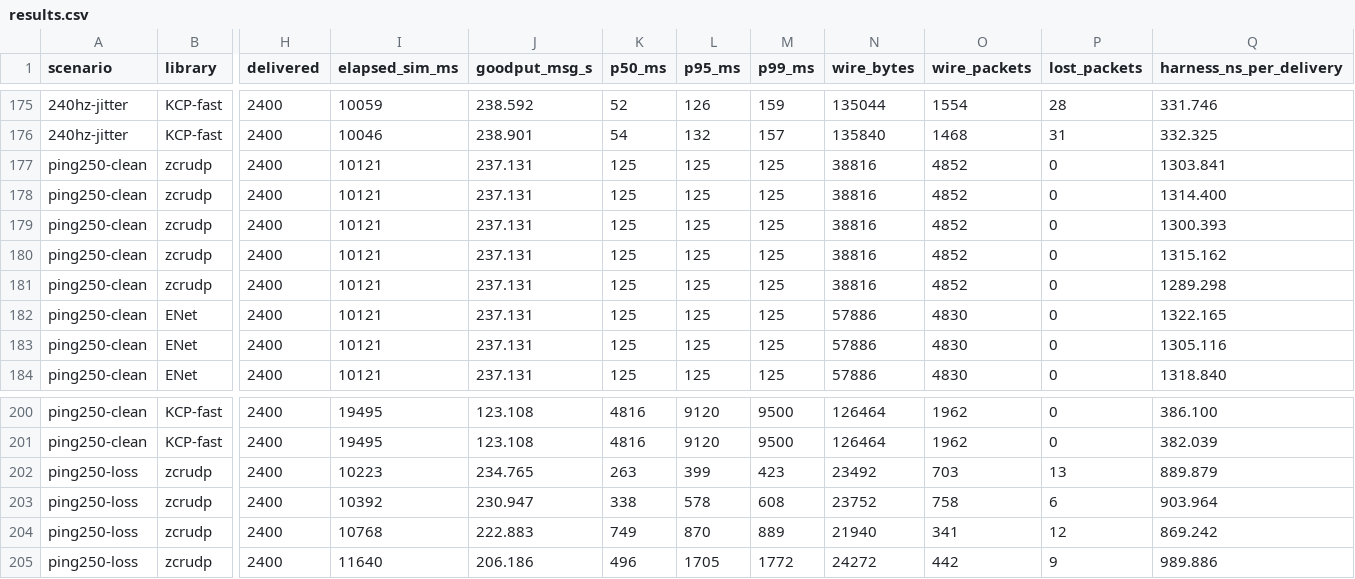
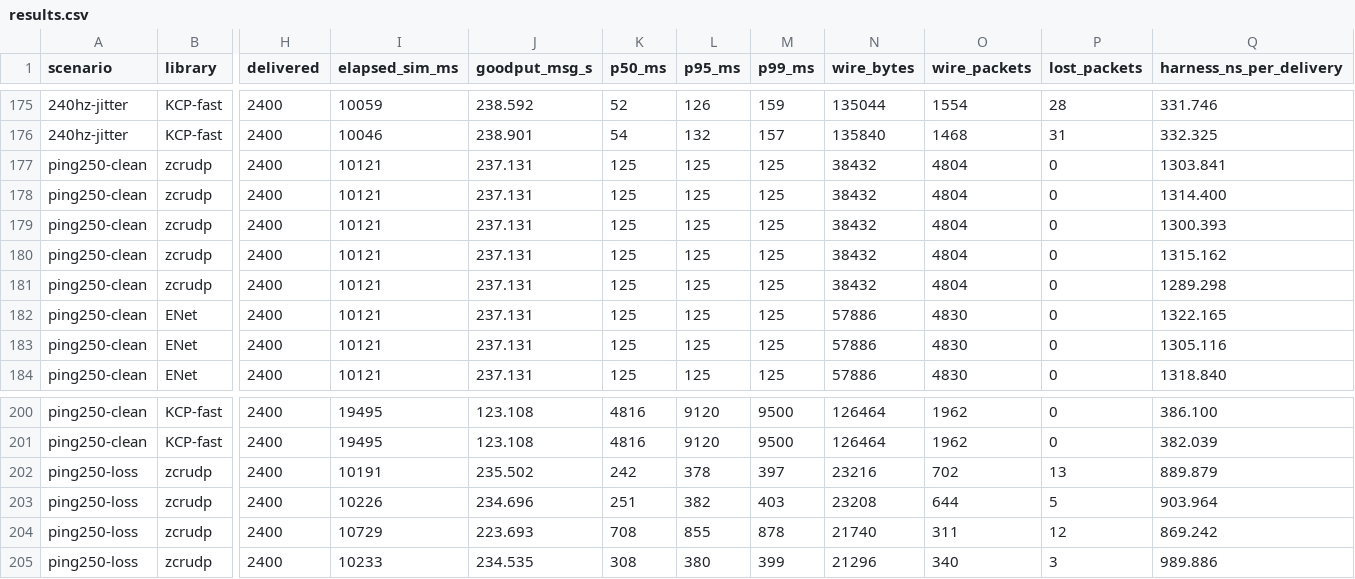
Before and after one commit to i-Charlys/zcrudp, a CSV file: docs/bench/comparison/results.csv, drawn as a sheet; only a part is shown, gaps mark what is left out; the diff covers the shown part only; the diff names each change by its address in the sheet, - before the commit and + after, or states it on an @@ line.

```diff
--- a/docs/bench/comparison/results.csv
+++ b/docs/bench/comparison/results.csv
-N177:N181 (wire_bytes): 38816
+N177:N181 (wire_bytes): 38432
-O177:O181 (wire_packets): 4852
+O177:O181 (wire_packets): 4804
-I202 (elapsed_sim_ms): 10223
+I202 (elapsed_sim_ms): 10191
-J202 (goodput_msg_s): 234.765
+J202 (goodput_msg_s): 235.502
-K202 (p50_ms): 263
+K202 (p50_ms): 242
-L202 (p95_ms): 399
+L202 (p95_ms): 378
-M202 (p99_ms): 423
+M202 (p99_ms): 397
-N202 (wire_bytes): 23492
+N202 (wire_bytes): 23216
-O202 (wire_packets): 703
+O202 (wire_packets): 702
-I203 (elapsed_sim_ms): 10392
+I203 (elapsed_sim_ms): 10226
-J203 (goodput_msg_s): 230.947
+J203 (goodput_msg_s): 234.696
-K203 (p50_ms): 338
+K203 (p50_ms): 251
-L203 (p95_ms): 578
+L203 (p95_ms): 382
-M203 (p99_ms): 608
+M203 (p99_ms): 403
-N203 (wire_bytes): 23752
+N203 (wire_bytes): 23208
-O203 (wire_packets): 758
+O203 (wire_packets): 644
-P203 (lost_packets): 6
+P203 (lost_packets): 5
-I204 (elapsed_sim_ms): 10768
+I204 (elapsed_sim_ms): 10729
-J204 (goodput_msg_s): 222.883
+J204 (goodput_msg_s): 223.693
-K204 (p50_ms): 749
+K204 (p50_ms): 708
-L204 (p95_ms): 870
+L204 (p95_ms): 855
-M204 (p99_ms): 889
+M204 (p99_ms): 878
-N204 (wire_bytes): 21940
+N204 (wire_bytes): 21740
-O204 (wire_packets): 341
+O204 (wire_packets): 311
-I205 (elapsed_sim_ms): 11640
+I205 (elapsed_sim_ms): 10233
-J205 (goodput_msg_s): 206.186
+J205 (goodput_msg_s): 234.535
-K205 (p50_ms): 496
+K205 (p50_ms): 308
-L205 (p95_ms): 1705
+L205 (p95_ms): 380
-M205 (p99_ms): 1772
+M205 (p99_ms): 399
-N205 (wire_bytes): 24272
+N205 (wire_bytes): 21296
-O205 (wire_packets): 442
+O205 (wire_packets): 340
-P205 (lost_packets): 9
+P205 (lost_packets): 3
```
Also changed, not shown: 75 edited cells elsewhere in this file, docs/bench/comparison/rto-sensitivity.csv, 9 other files.
